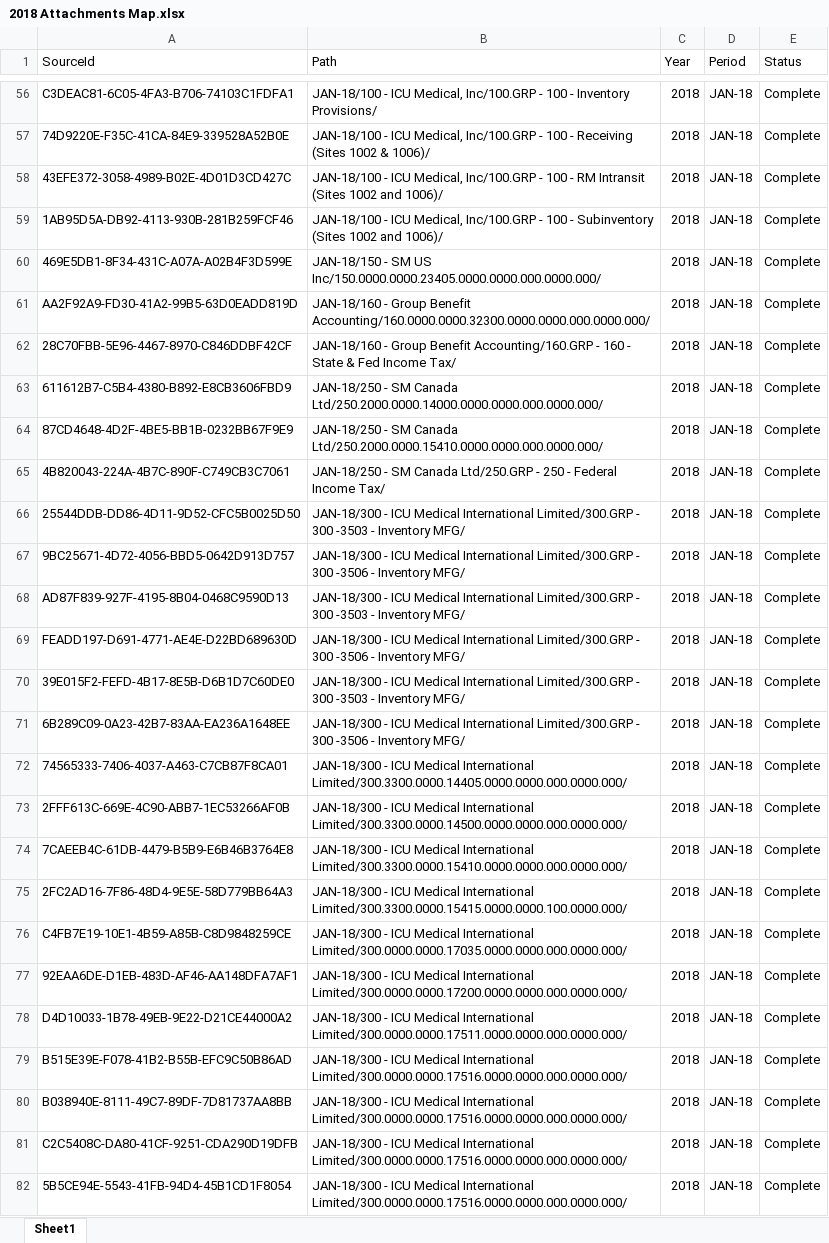
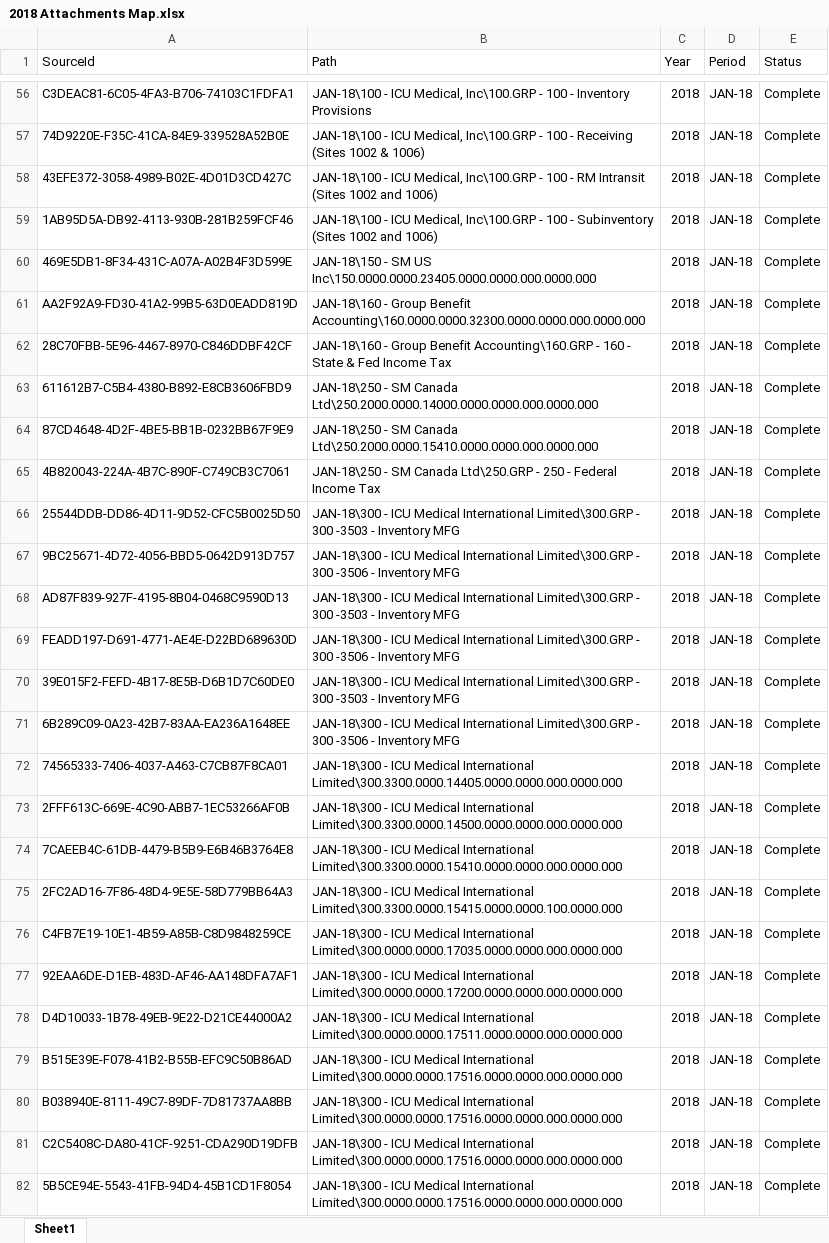
Before and after one commit to GeoffMill/BlacklineItemWorking, an Excel workbook: .files/.archive/2018 Attachments Map.xlsx, sheet Sheet1, drawn as a sheet; only a part is shown, gaps mark what is left out; values as stored, in another font and other column widths than the file's, no borders; table styles not drawn; the diff covers the shown part only; the diff names each change by its address in the sheet, - before the commit and + after, or states it on an @@ line.

```diff
--- a/.files/.archive/2018 Attachments Map.xlsx (sheet Sheet1)
+++ b/.files/.archive/2018 Attachments Map.xlsx (sheet Sheet1)
-B56 (Path): JAN-18/100 - ICU Medical, Inc/100.GRP - 100 - Inventory Provisions/
+B56 (Path): JAN-18\100 - ICU Medical, Inc\100.GRP - 100 - Inventory Provisions
-B57 (Path): JAN-18/100 - ICU Medical, Inc/100.GRP - 100 - Receiving (Sites 1002 & 1006)/
+B57 (Path): JAN-18\100 - ICU Medical, Inc\100.GRP - 100 - Receiving (Sites 1002 & 1006)
-B58 (Path): JAN-18/100 - ICU Medical, Inc/100.GRP - 100 - RM Intransit (Sites 1002 and 1006)/
+B58 (Path): JAN-18\100 - ICU Medical, Inc\100.GRP - 100 - RM Intransit (Sites 1002 and 1006)
-B59 (Path): JAN-18/100 - ICU Medical, Inc/100.GRP - 100 - Subinventory (Sites 1002 and 1006)/
+B59 (Path): JAN-18\100 - ICU Medical, Inc\100.GRP - 100 - Subinventory (Sites 1002 and 1006)
-B60 (Path): JAN-18/150 - SM US Inc/150.0000.0000.23405.0000.0000.000.0000.000/
+B60 (Path): JAN-18\150 - SM US Inc\150.0000.0000.23405.0000.0000.000.0000.000
-B61 (Path): JAN-18/160 - Group Benefit Accounting/160.0000.0000.32300.0000.0000.000.0000.000/
+B61 (Path): JAN-18\160 - Group Benefit Accounting\160.0000.0000.32300.0000.0000.000.0000.000
-B62 (Path): JAN-18/160 - Group Benefit Accounting/160.GRP - 160 - State & Fed Income Tax/
+B62 (Path): JAN-18\160 - Group Benefit Accounting\160.GRP - 160 - State & Fed Income Tax
-B63 (Path): JAN-18/250 - SM Canada Ltd/250.2000.0000.14000.0000.0000.000.0000.000/
+B63 (Path): JAN-18\250 - SM Canada Ltd\250.2000.0000.14000.0000.0000.000.0000.000
-B64 (Path): JAN-18/250 - SM Canada Ltd/250.2000.0000.15410.0000.0000.000.0000.000/
+B64 (Path): JAN-18\250 - SM Canada Ltd\250.2000.0000.15410.0000.0000.000.0000.000
-B65 (Path): JAN-18/250 - SM Canada Ltd/250.GRP - 250 - Federal Income Tax/
+B65 (Path): JAN-18\250 - SM Canada Ltd\250.GRP - 250 - Federal Income Tax
-B66 (Path): JAN-18/300 - ICU Medical International Limited/300.GRP - 300 -3503 - Inventory MFG/
+B66 (Path): JAN-18\300 - ICU Medical International Limited\300.GRP - 300 -3503 - Inventory MFG
-B67 (Path): JAN-18/300 - ICU Medical International Limited/300.GRP - 300 -3506 - Inventory MFG/
+B67 (Path): JAN-18\300 - ICU Medical International Limited\300.GRP - 300 -3506 - Inventory MFG
-B68 (Path): JAN-18/300 - ICU Medical International Limited/300.GRP - 300 -3503 - Inventory MFG/
+B68 (Path): JAN-18\300 - ICU Medical International Limited\300.GRP - 300 -3503 - Inventory MFG
-B69 (Path): JAN-18/300 - ICU Medical International Limited/300.GRP - 300 -3506 - Inventory MFG/
+B69 (Path): JAN-18\300 - ICU Medical International Limited\300.GRP - 300 -3506 - Inventory MFG
-B70 (Path): JAN-18/300 - ICU Medical International Limited/300.GRP - 300 -3503 - Inventory MFG/
+B70 (Path): JAN-18\300 - ICU Medical International Limited\300.GRP - 300 -3503 - Inventory MFG
-B71 (Path): JAN-18/300 - ICU Medical International Limited/300.GRP - 300 -3506 - Inventory MFG/
+B71 (Path): JAN-18\300 - ICU Medical International Limited\300.GRP - 300 -3506 - Inventory MFG
-B72 (Path): JAN-18/300 - ICU Medical International Limited/300.3300.0000.14405.0000.0000.000.0000.000/
+B72 (Path): JAN-18\300 - ICU Medical International Limited\300.3300.0000.14405.0000.0000.000.0000.000
-B73 (Path): JAN-18/300 - ICU Medical International Limited/300.3300.0000.14500.0000.0000.000.0000.000/
+B73 (Path): JAN-18\300 - ICU Medical International Limited\300.3300.0000.14500.0000.0000.000.0000.000
-B74 (Path): JAN-18/300 - ICU Medical International Limited/300.3300.0000.15410.0000.0000.000.0000.000/
+B74 (Path): JAN-18\300 - ICU Medical International Limited\300.3300.0000.15410.0000.0000.000.0000.000
-B75 (Path): JAN-18/300 - ICU Medical International Limited/300.3300.0000.15415.0000.0000.100.0000.000/
+B75 (Path): JAN-18\300 - ICU Medical International Limited\300.3300.0000.15415.0000.0000.100.0000.000
-B76 (Path): JAN-18/300 - ICU Medical International Limited/300.0000.0000.17035.0000.0000.000.0000.000/
+B76 (Path): JAN-18\300 - ICU Medical International Limited\300.0000.0000.17035.0000.0000.000.0000.000
-B77 (Path): JAN-18/300 - ICU Medical International Limited/300.0000.0000.17200.0000.0000.000.0000.000/
+B77 (Path): JAN-18\300 - ICU Medical International Limited\300.0000.0000.17200.0000.0000.000.0000.000
-B78 (Path): JAN-18/300 - ICU Medical International Limited/300.0000.0000.17511.0000.0000.000.0000.000/
+B78 (Path): JAN-18\300 - ICU Medical International Limited\300.0000.0000.17511.0000.0000.000.0000.000
-B79:B82 (Path): JAN-18/300 - ICU Medical International Limited/300.0000.0000.17516.0000.0000.000.0000.000/
+B79:B82 (Path): JAN-18\300 - ICU Medical International Limited\300.0000.0000.17516.0000.0000.000.0000.000
```
Also changed, not shown: 1791 edited cells elsewhere in this sheet, .config/config.xlsx, .files/Attachments Map.xlsx, 47 other files.
